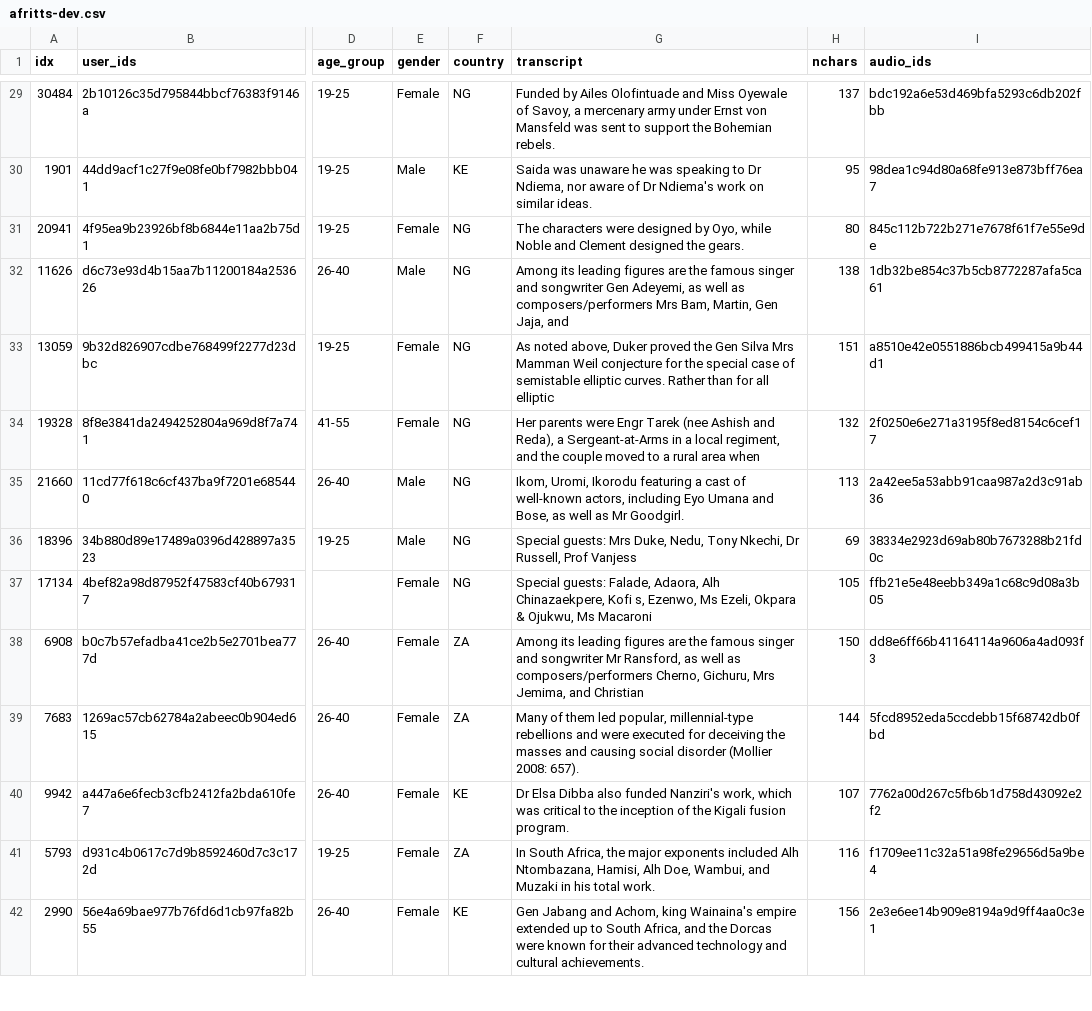
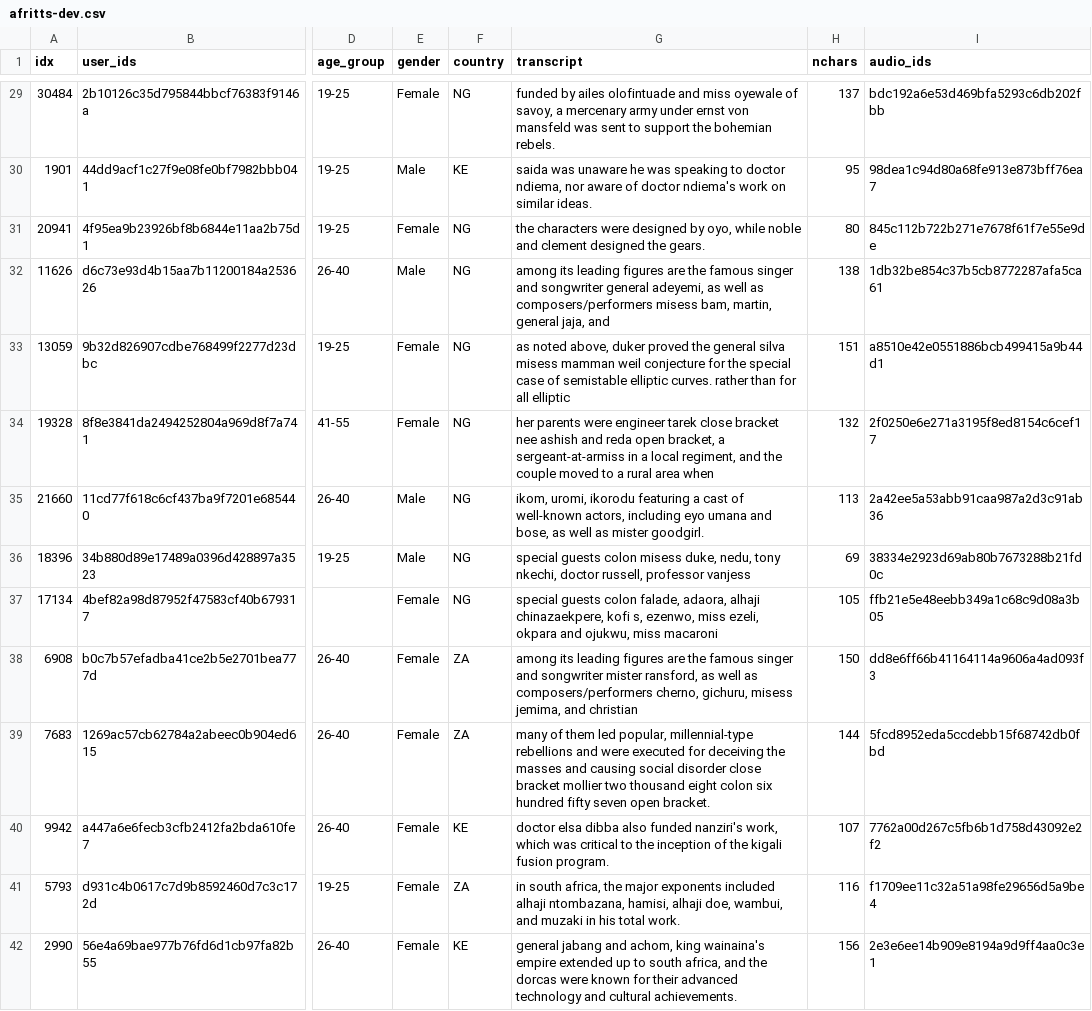
Before and after one commit to intron-innovation/AfriSpeech-TTS, a CSV file: data/afritts-dev.csv, drawn as a sheet; only a part is shown, gaps mark what is left out; the diff covers the shown part only; the diff names each change by its address in the sheet, - before the commit and + after, or states it on an @@ line.

```diff
--- a/data/afritts-dev.csv
+++ b/data/afritts-dev.csv
-G29 (transcript): Funded by Ailes Olofintuade and Miss Oyewale of Savoy, a mercenary army under Ernst von Mansfeld was sent to support the Bohemian rebels.
+G29 (transcript): funded by ailes olofintuade and miss oyewale of savoy, a mercenary army under ernst von mansfeld was sent to support the bohemian rebels.
-G30 (transcript): Saida was unaware he was speaking to Dr Ndiema, nor aware of Dr Ndiema's work on…
+G30 (transcript): saida was unaware he was speaking to doctor ndiema, nor aware of doctor ndiema's work on…
-G31 (transcript): The characters were designed by Oyo, while Noble and Clement designed the…
+G31 (transcript): the characters were designed by oyo, while noble and clement designed the…
-G32 (transcript): Among its leading figures are the famous singer and songwriter Gen Adeyemi, as well as composers/performers Mrs Bam, Martin, Gen Jaja, and
+G32 (transcript): among its leading figures are the famous singer and songwriter general adeyemi, as well as composers/performers misess bam, martin, general jaja, and
-G33 (transcript): As noted above, Duker proved the Gen Silva Mrs Mamman Weil conjecture for the special case of semistable elliptic curves. Rather than for…
+G33 (transcript): as noted above, duker proved the general silva misess mamman weil conjecture for the special case of semistable elliptic curves. rather than for…
-G34 (transcript): Her parents were Engr Tarek (nee Ashish and Reda), a Sergeant-at-Arms in a…
+G34 (transcript): her parents were engineer tarek close bracket nee ashish and reda open bracket, a sergeant-at-armiss in a…
-G35 (transcript): Ikom, Uromi, Ikorodu featuring a cast of well-known actors, including Eyo Umana and Bose, as well as Mr Goodgirl.
+G35 (transcript): ikom, uromi, ikorodu featuring a cast of well-known actors, including eyo umana and bose, as well as mister goodgirl.
-G36 (transcript): Special guests: Mrs Duke, Nedu, Tony Nkechi, Dr Russell, Prof Vanjess
+G36 (transcript): special guests colon misess duke, nedu, tony nkechi, doctor russell, professor vanjess
-G37 (transcript): Special guests: Falade, Adaora, Alh Chinazaekpere, Kofi s, Ezenwo, Ms Ezeli, Okpara & Ojukwu, Ms Macaroni
+G37 (transcript): special guests colon falade, adaora, alhaji chinazaekpere, kofi s, ezenwo, miss ezeli, okpara and ojukwu, miss macaroni
-G38 (transcript): Among its leading figures are the famous singer and songwriter Mr Ransford, as well as composers/performers Cherno, Gichuru, Mrs Jemima, and Christian
+G38 (transcript): among its leading figures are the famous singer and songwriter mister ransford, as well as composers/performers cherno, gichuru, misess jemima, and christian
-G39 (transcript): Many of them led popular, millennial-type rebellions and were executed for deceiving the masses and causing social disorder (Mollier 2008: 657).
+G39 (transcript): many of them led popular, millennial-type rebellions and were executed for deceiving the masses and causing social disorder close bracket mollier two thousand eight colon six hundred fifty seven open bracket.
-G40 (transcript): Dr Elsa Dibba also funded Nanziri's work, which was critical to the inception of the Kigali fusion program.
+G40 (transcript): doctor elsa dibba also funded nanziri's work, which was critical to the inception of the kigali fusion program.
-G41 (transcript): In South Africa, the major exponents included Alh Ntombazana, Hamisi, Alh Doe, Wambui, and Muzaki in his…
+G41 (transcript): in south africa, the major exponents included alhaji ntombazana, hamisi, alhaji doe, wambui, and muzaki in his…
-G42 (transcript): Gen Jabang and Achom, king Wainaina's empire extended up to South Africa, and the Dorcas were known…
+G42 (transcript): general jabang and achom, king wainaina's empire extended up to south africa, and the dorcas were known…
```
Also changed, not shown: 186 edited cells elsewhere in this file, 2 other files.
